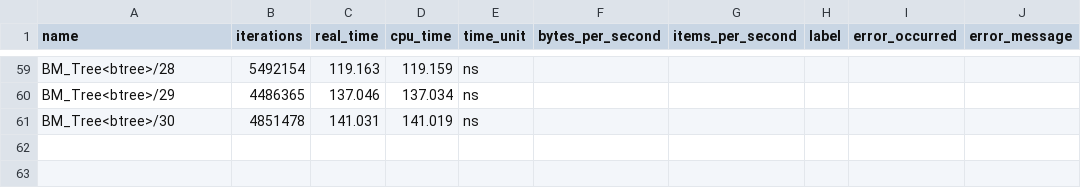
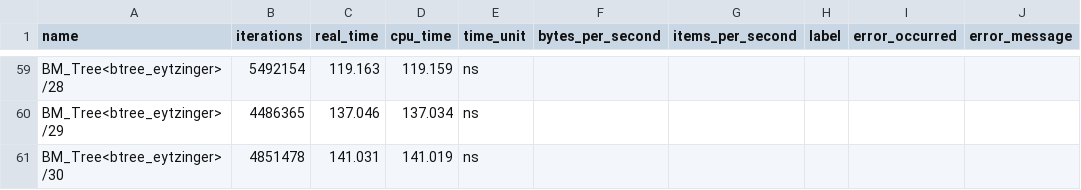
Before and after one commit to louisb0/btree, a CSV file: results/data.csv, drawn as a sheet; only a part is shown, gaps mark what is left out; the diff covers the shown part only.

Commit message:
Rename btree -> btree_eytzinger

```diff
--- a/results/data.csv
+++ b/results/data.csv
@@ -59,3 +59,3 @@ name,iterations,real_time,cpu_time,time_unit,bytes_per_second,items_per_second,l
-"BM_Tree<btree>/28",5492154,119.163,119.159,ns,,,,,
-"BM_Tree<btree>/29",4486365,137.046,137.034,ns,,,,,
-"BM_Tree<btree>/30",4851478,141.031,141.019,ns,,,,,
+"BM_Tree<btree_eytzinger>/28",5492154,119.163,119.159,ns,,,,,
+"BM_Tree<btree_eytzinger>/29",4486365,137.046,137.034,ns,,,,,
+"BM_Tree<btree_eytzinger>/30",4851478,141.031,141.019,ns,,,,,
```
Also changed, not shown: 27 edited cells elsewhere in this file, 6 other files.
